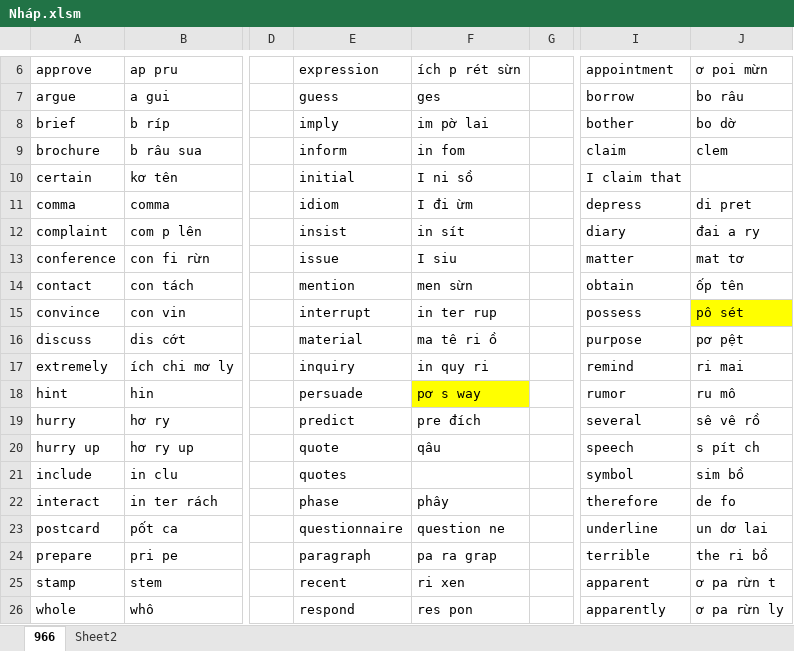
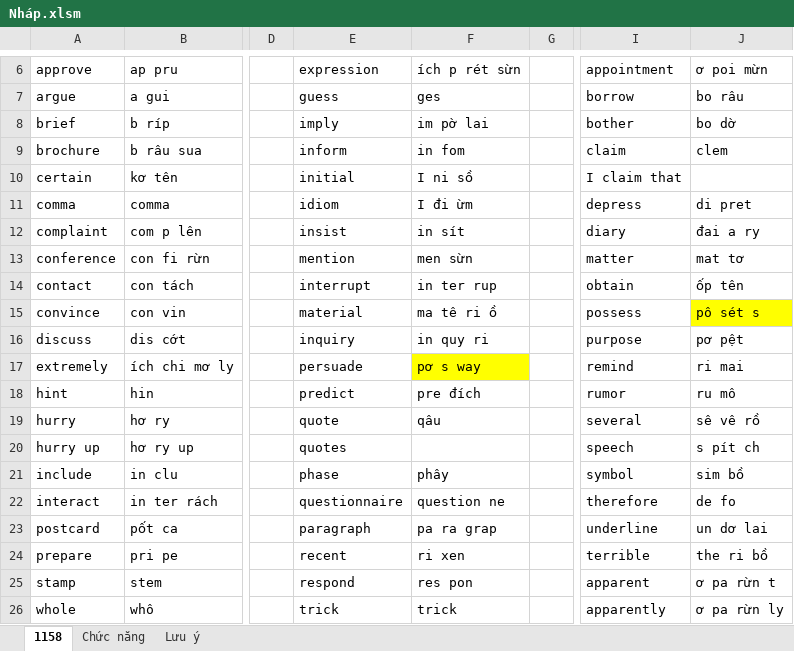
Before and after one commit to thaidh-dev/Engrisk, an Excel workbook: Nháp.xlsm, sheet 1158, drawn as a sheet; only a part is shown, gaps mark what is left out; values as stored, in another font and other column widths than the file's, no borders; charts and pictures not drawn; the diff covers the shown part only; the diff names each change by its address in the sheet, - before the commit and + after, or states it on an @@ line.

Commit message:
cm

```diff
--- a/Nháp.xlsm (sheet 1158)
+++ b/Nháp.xlsm (sheet 1158)
-sheet tab: 966
+sheet tab: 1158
-sheet tab: Sheet2
+sheet tab: Chức năng
+sheet tab: Lưu ý
-E13: issue
+E13: mention
-F13: I siu
+F13: men sừn
-E14: mention
+E14: interrupt
-F14: men sừn
+F14: in ter rup
-E15: interrupt
+E15: material
-F15: in ter rup
+F15: ma tê ri ồ
-J15: pô sét
+J15: pô sét s
-E16: material
+E16: inquiry
-F16: ma tê ri ồ
+F16: in quy ri
-E17: inquiry
+E17: persuade
-F17: in quy ri
+F17: pơ s way
-F17 fill: none
+F17 fill: #FFFF00
-E18: persuade
+E18: predict
-F18: pơ s way
+F18: pre đích
-F18 fill: #FFFF00
+F18 fill: none
-E19: predict
+E19: quote
-F19: pre đích
+F19: qâu
-E20: quote
+E20: quotes
-F20: qâu
+F20: (empty)
-E21: quotes
+E21: phase
-F21: (empty)
+F21: phây
-E22: phase
+E22: questionnaire
-F22: phây
+F22: question ne
-E23: questionnaire
+E23: paragraph
-F23: question ne
+F23: pa ra grap
-E24: paragraph
+E24: recent
-F24: pa ra grap
+F24: ri xen
-E25: recent
+E25: respond
-F25: ri xen
+F25: res pon
-E26: respond
+E26: trick
-F26: res pon
+F26: trick
```
Also changed, not shown: 85 edited cells and cell formats elsewhere in this sheet.
